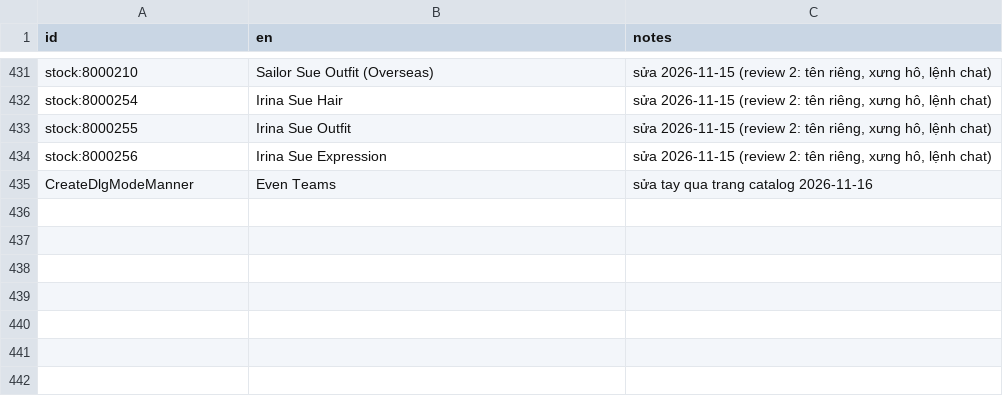
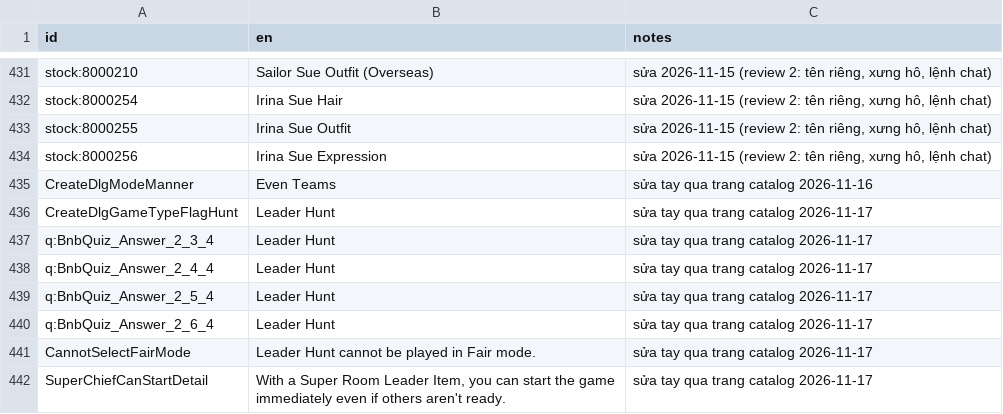
Before and after one commit to aquaplatinumberlitz/boom-re, a CSV file: l10n/en_id.csv, drawn as a sheet; only a part is shown, gaps mark what is left out.

```diff
--- a/l10n/en_id.csv
+++ b/l10n/en_id.csv
@@ -487 +487,9 @@ stock:8000256,Irina Sue Expression,"sửa 2026-11-15 (review 2: tên riêng, xư
 CreateDlgModeManner,Even Teams,sửa tay qua trang catalog 2026-11-16
+CreateDlgGameTypeFlagHunt,Leader Hunt,sửa tay qua trang catalog 2026-11-17
+q:BnbQuiz_Answer_2_3_4,Leader Hunt,sửa tay qua trang catalog 2026-11-17
+q:BnbQuiz_Answer_2_4_4,Leader Hunt,sửa tay qua trang catalog 2026-11-17
+q:BnbQuiz_Answer_2_5_4,Leader Hunt,sửa tay qua trang catalog 2026-11-17
+q:BnbQuiz_Answer_2_6_4,Leader Hunt,sửa tay qua trang catalog 2026-11-17
+CannotSelectFairMode,Leader Hunt cannot be played in Fair mode.,sửa tay qua trang catalog 2026-11-17
+SuperChiefCanStartDetail,"With a Super Room Leader Item, you can start the game
+immediately even if others aren't ready.",sửa tay qua trang catalog 2026-11-17
```
Also changed, not shown: l10n/glossary.csv, l10n/glossary_seed.csv, 9 other files.
